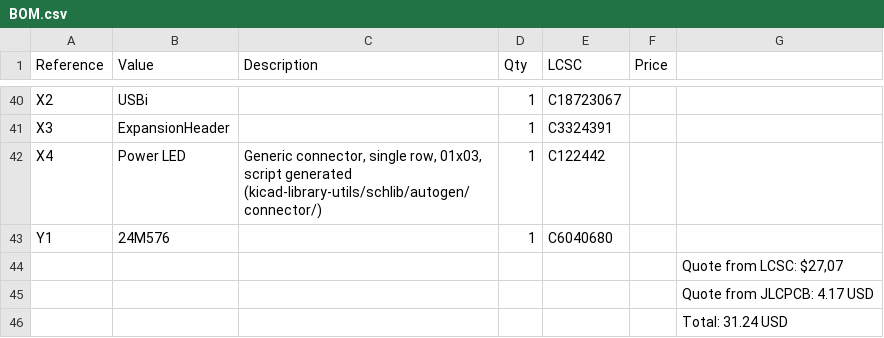
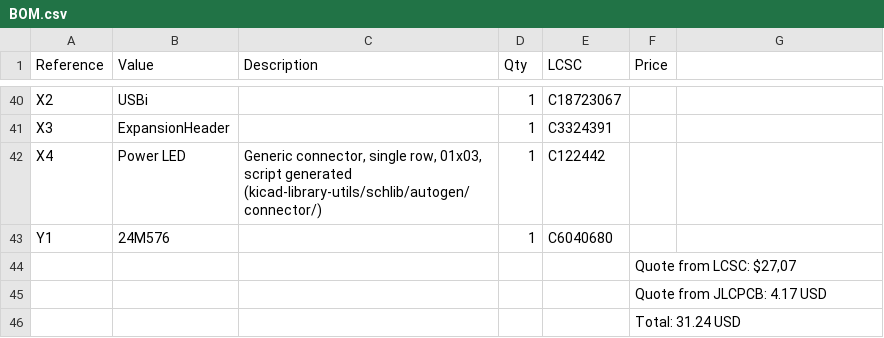
Before and after one commit to KiloanTV/Kiloan-APU, a CSV file: BOM.csv, drawn as a sheet; only a part is shown, gaps mark what is left out; removed rows and columns are numbered as before the commit, all else as after; the diff names each change by its address in the sheet, - before the commit and + after, or states it on an @@ line.

Commit message:
Update BOM.csv

```diff
--- a/BOM.csv
+++ b/BOM.csv
-row 44:  |  |  |  |  |  | Quote from LCSC: $27,07
-row 45:  |  |  |  |  |  | Quote from JLCPCB: 4.17 USD
-row 46:  |  |  |  |  |  | Total: 31.24 USD
+row 44:  |  |  |  |  | Quote from LCSC: $27,07
+row 45:  |  |  |  |  | Quote from JLCPCB: 4.17 USD
+row 46:  |  |  |  |  | Total: 31.24 USD
```
